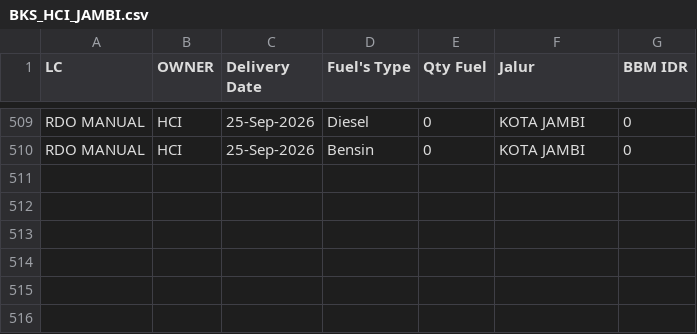
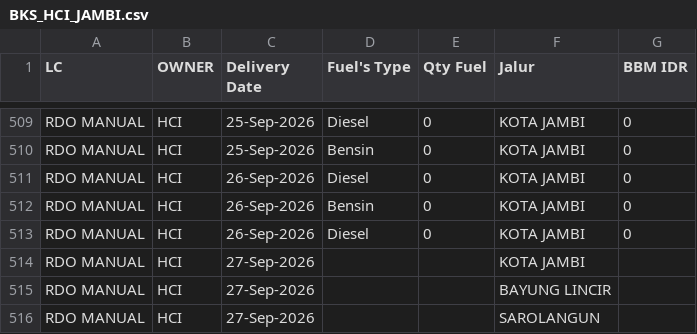
Before and after one commit to heylilyloops/Dashboard-Fuel-Usage-, a CSV file: data/BKS_HCI_JAMBI.csv, drawn as a sheet; only a part is shown, gaps mark what is left out; the diff names each change by its address in the sheet, - before the commit and + after, or states it on an @@ line.

```diff
--- a/data/BKS_HCI_JAMBI.csv
+++ b/data/BKS_HCI_JAMBI.csv
+row 511: RDO MANUAL | HCI | 26-Sep-2026 | Diesel | 0 | KOTA JAMBI | 0
+row 512: RDO MANUAL | HCI | 26-Sep-2026 | Bensin | 0 | KOTA JAMBI | 0
+row 513: RDO MANUAL | HCI | 26-Sep-2026 | Diesel | 0 | KOTA JAMBI | 0
+row 514: RDO MANUAL | HCI | 27-Sep-2026 |  |  | KOTA JAMBI
+row 515: RDO MANUAL | HCI | 27-Sep-2026 |  |  | BAYUNG LINCIR
+row 516: RDO MANUAL | HCI | 27-Sep-2026 |  |  | SAROLANGUN
```
Also changed, not shown: data/HCI_CIKUPA.csv, data/KLS_JABABEKA.csv, 17 other files.
